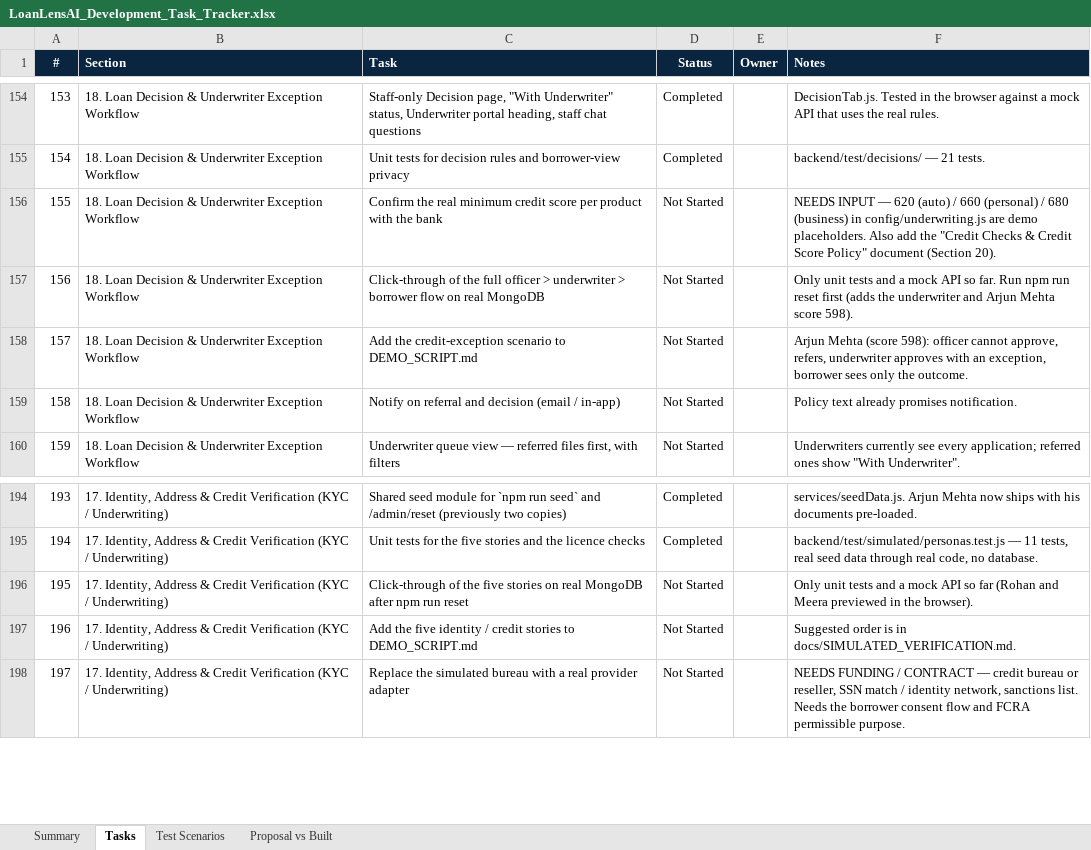
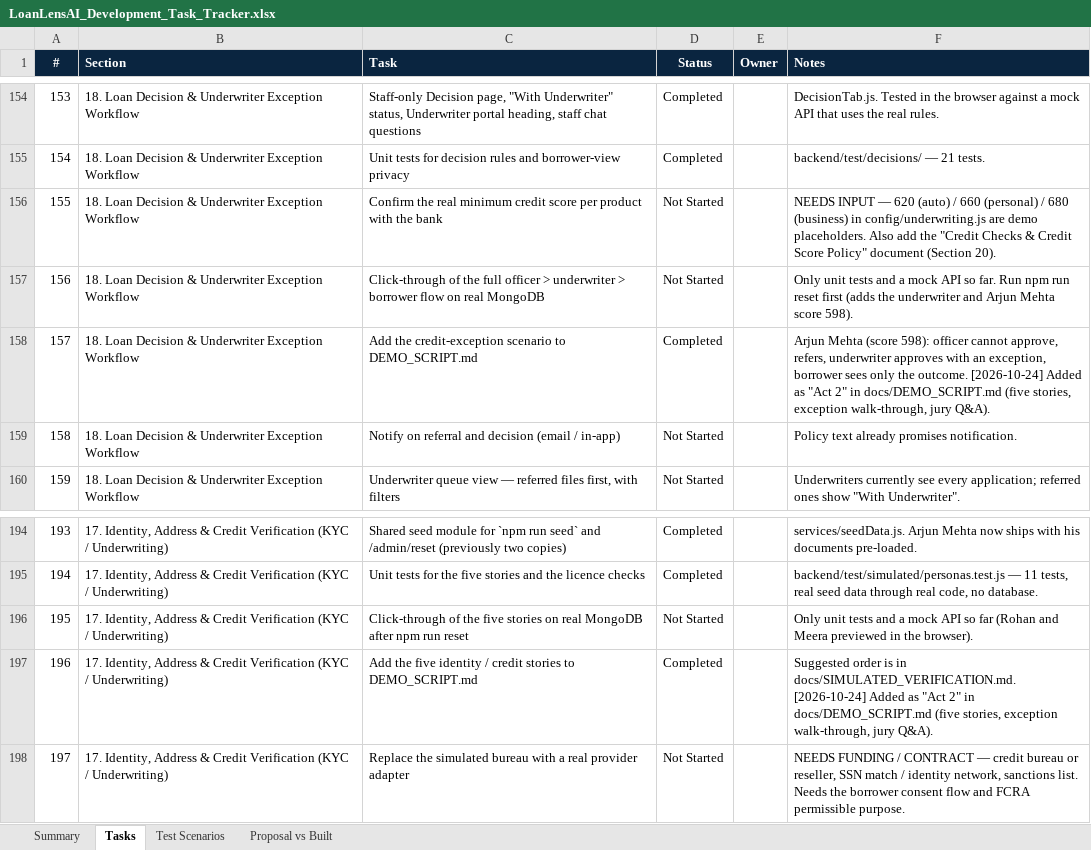
Before and after one commit to khavyas/LoanLensAI, an Excel workbook: docs/LoanLensAI_Development_Task_Tracker.xlsx, sheet Tasks, drawn as a sheet; only a part is shown, gaps mark what is left out; values as stored, in another font and other column widths than the file's, no borders; conditional formats not drawn; the diff names each change by its address in the sheet, - before the commit and + after, or states it on an @@ line.

```diff
--- a/docs/LoanLensAI_Development_Task_Tracker.xlsx (sheet Tasks)
+++ b/docs/LoanLensAI_Development_Task_Tracker.xlsx (sheet Tasks)
-D158 (Status): Not Started
+D158 (Status): Completed
-F158 (Notes): …the outcome.
+F158 (Notes): …the outcome. [2026-10-24] Added as "Act 2" in docs/DEMO_SCRIPT.md (five stories, exception walk-through, jury Q&A).
-D197 (Status): Not Started
+D197 (Status): Completed
-F197 (Notes): …in docs/SIMULATED_VERIFICATION.md.
+F197 (Notes): …in docs/SIMULATED_VERIFICATION.md. [2026-10-24] Added as "Act 2" in docs/DEMO_SCRIPT.md (five stories, exception walk-through, jury Q&A).
```
Also changed, not shown: 1 other file.
